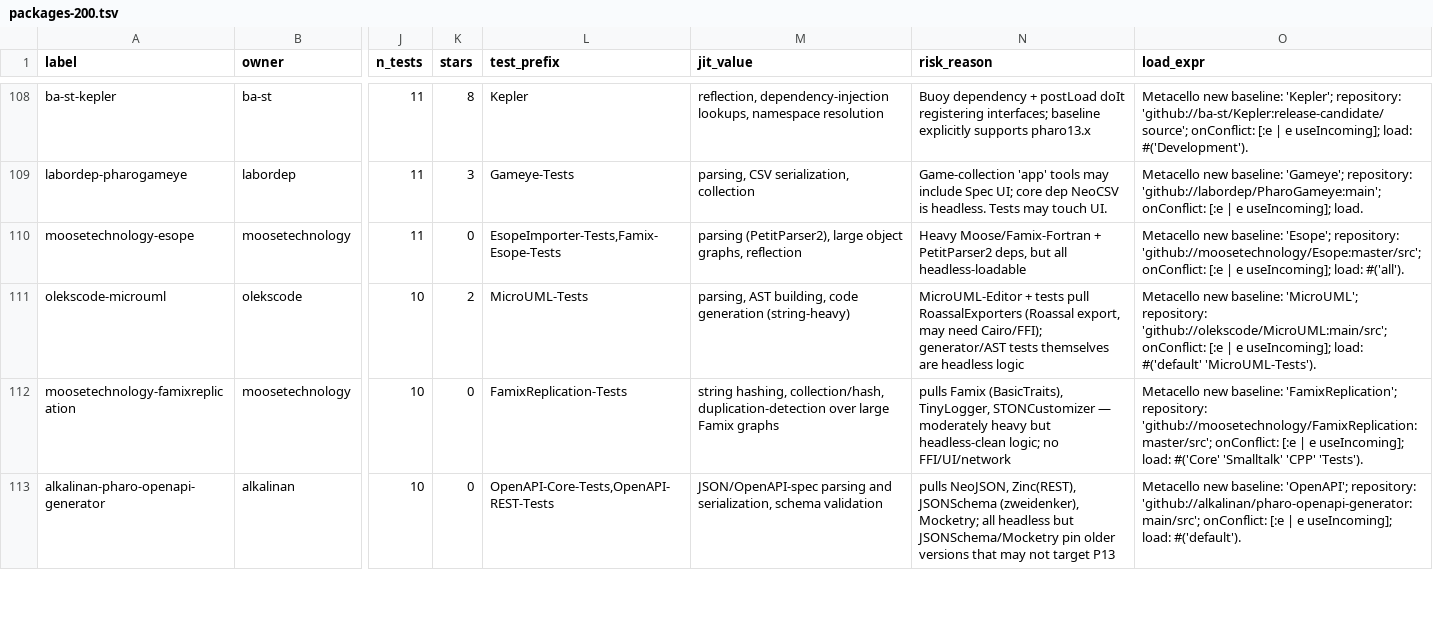
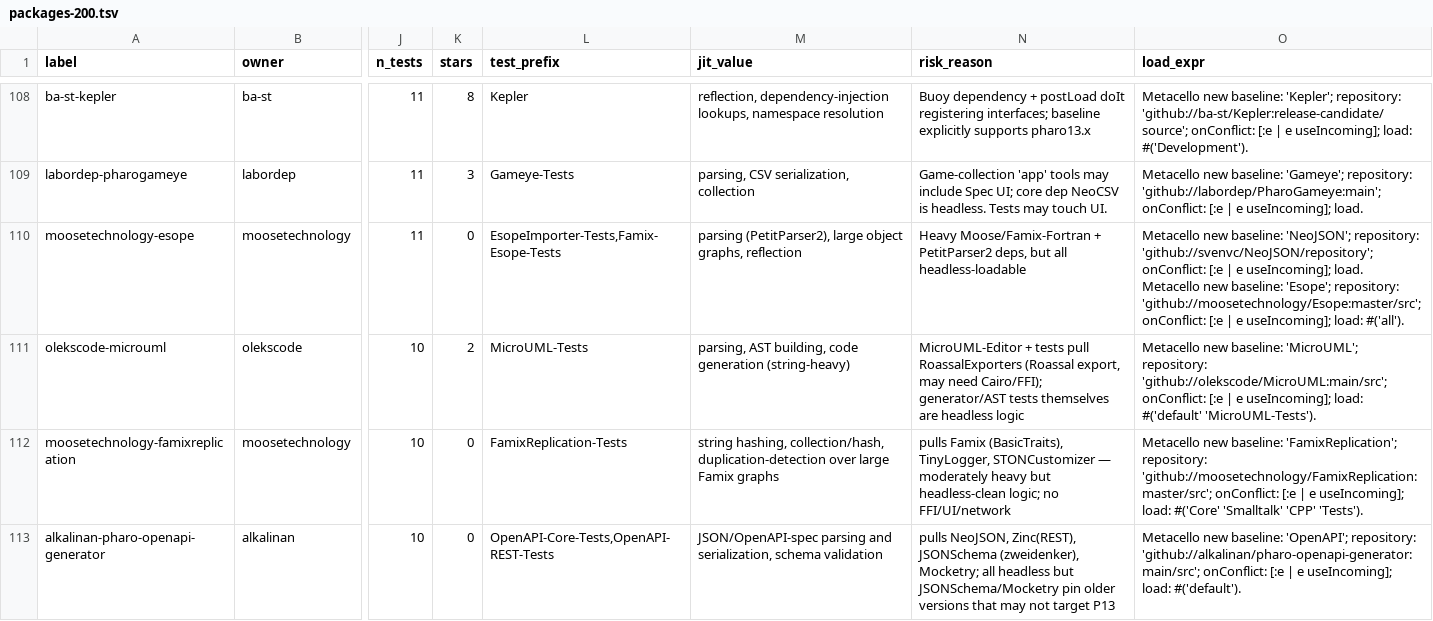
Before and after one commit to avwohl/iospharo, a TSV file: scripts/pkg-jit-test/packages-200.tsv, drawn as a sheet; only a part is shown, gaps mark what is left out; the diff names each change by its address in the sheet, - before the commit and + after, or states it on an @@ line.

```diff
--- a/scripts/pkg-jit-test/packages-200.tsv
+++ b/scripts/pkg-jit-test/packages-200.tsv
-O110 (load_expr): …new baseline: 'Esope'; repository:…
+O110 (load_expr): …new baseline: 'NeoJSON'; repository: 'github://svenvc/NeoJSON/repository'; onConflict: [:e | e useIncoming]; load. Metacello new baseline: 'Esope'; repository:…
```
Also changed, not shown: 2 other files.
